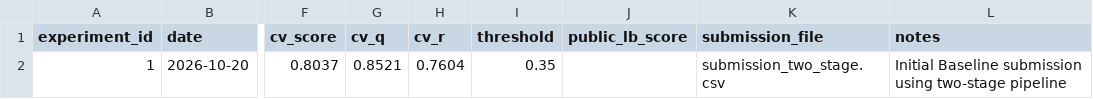
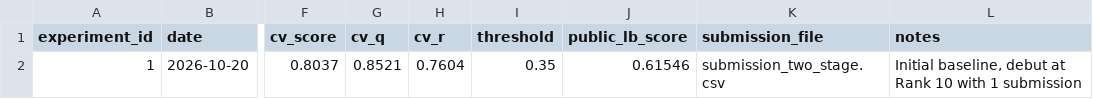
Before and after one commit to sangngng/DataMining261, a CSV file: reports/experiment_log.csv, drawn as a sheet; only a part is shown, gaps mark what is left out; the diff names each change by its address in the sheet, - before the commit and + after, or states it on an @@ line.

Commit message:
Log first submission score: 0.61546 (Rank 10)

```diff
--- a/reports/experiment_log.csv
+++ b/reports/experiment_log.csv
-J2 (public_lb_score): (empty)
+J2 (public_lb_score): 0.61546
-L2 (notes): Initial Baseline submission using two-stage pipeline
+L2 (notes): Initial baseline, debut at Rank 10 with 1 submission
```
